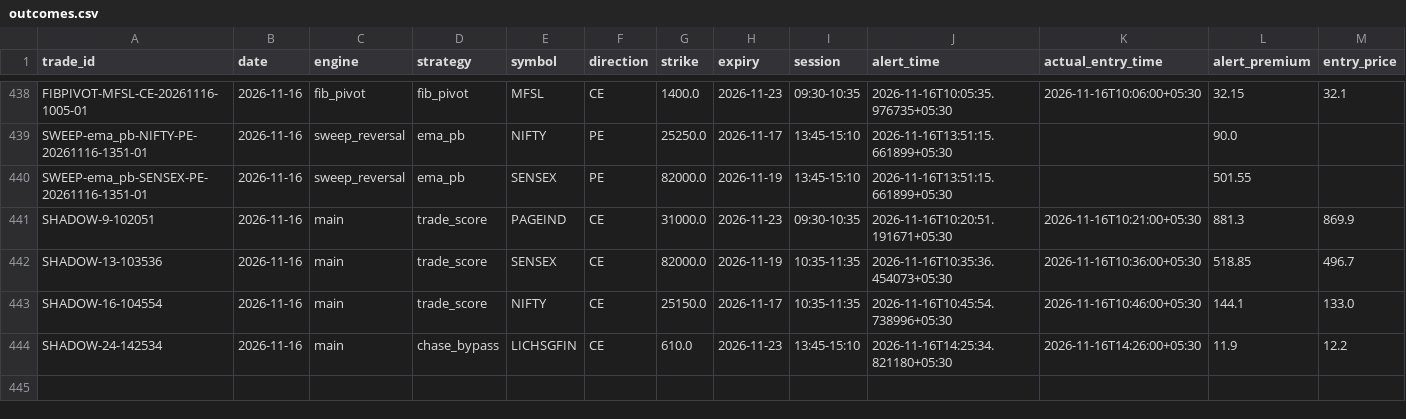
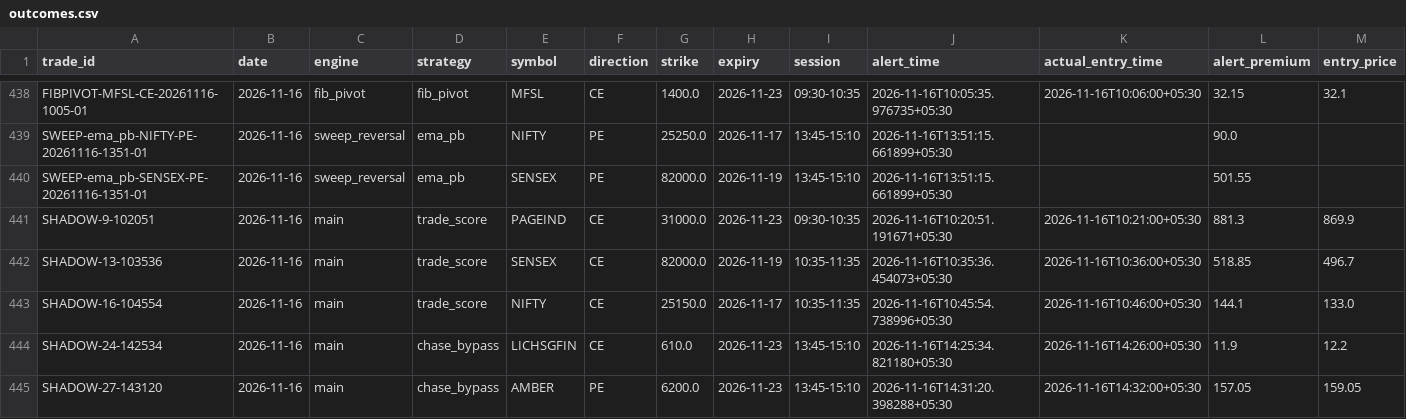
Before and after one commit to kothasanketh93-afk/options-alert-scanner, a CSV file: ledger/outcomes.csv, drawn as a sheet; only a part is shown, gaps mark what is left out; rows hold the shown columns only; the diff names each change by its address in the sheet, - before the commit and + after, or states it on an @@ line.

```diff
--- a/ledger/outcomes.csv
+++ b/ledger/outcomes.csv
+row 445: SHADOW-27-143120 | 2026-11-16 | main | chase_bypass | AMBER | PE | 6200.0 | 2026-11-23 | 13:45-15:10 | 2026-11-16T14:31:20.398288+05:30 | 2026-11-16T14:32:00+05:30 | 157.05 | 159.05
```
Also changed, not shown: ledger/pattern_tape/2026-11-16.csv, 3 other files.
